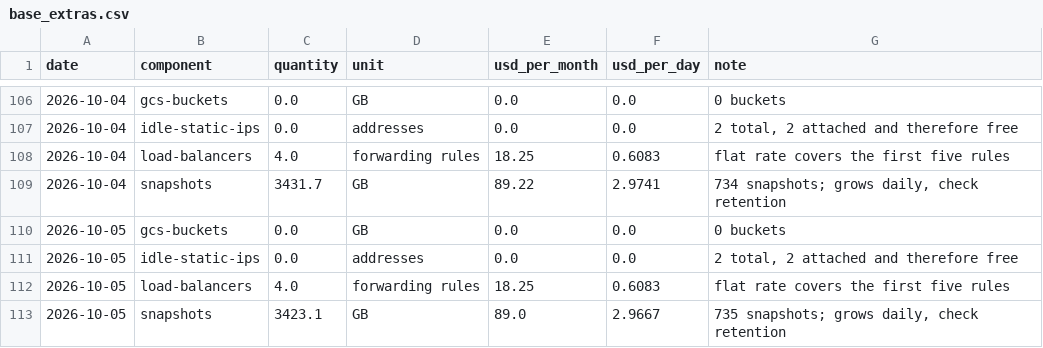
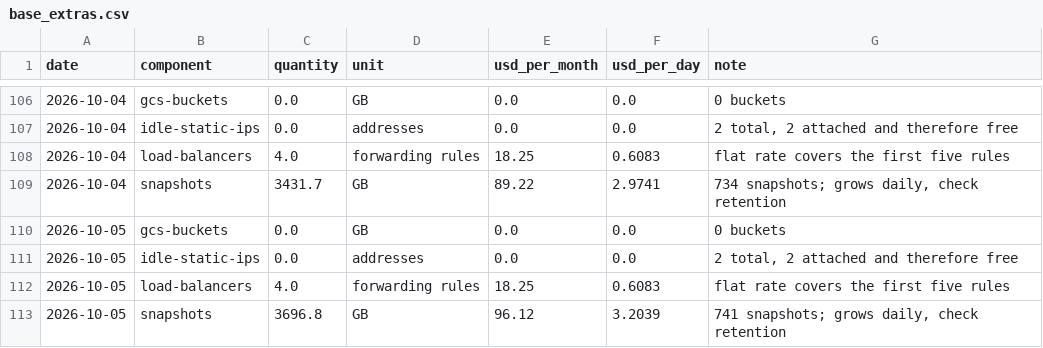
Before and after one commit to cloudbank-project/cloudbank-classroom-usage, a CSV file: data/base_extras.csv, drawn as a sheet; only a part is shown, gaps mark what is left out.

```diff
--- a/data/base_extras.csv
+++ b/data/base_extras.csv
@@ -112,2 +112,2 @@ date,component,quantity,unit,usd_per_month,usd_per_day,note
 2026-10-05,load-balancers,4.0,forwarding rules,18.25,0.6083,flat rate covers the first five rules
-2026-10-05,snapshots,3423.1,GB,89.0,2.9667,"735 snapshots; grows daily, check retention"
+2026-10-05,snapshots,3696.8,GB,96.12,3.2039,"741 snapshots; grows daily, check retention"
```
Also changed, not shown: data/daily_costs.csv, data/storage.csv, 3 other files.
